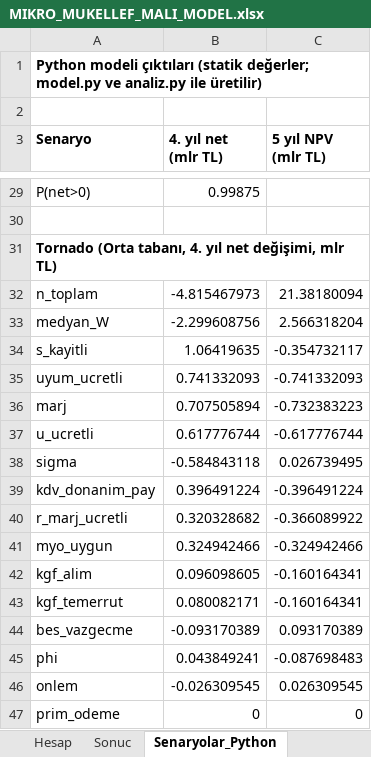
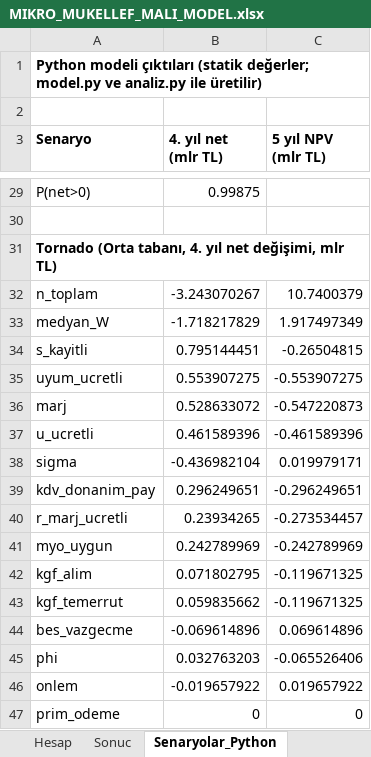
Before and after one commit to yabadabadu1234/Mucit-ai, an Excel workbook: kanun/MALI_MODEL/MIKRO_MUKELLEF_MALI_MODEL.xlsx, sheet Senaryolar_Python, drawn as a sheet; only a part is shown, gaps mark what is left out; values as stored, in another font and other column widths than the file's, no borders; the diff covers the shown part only; the diff names each change by its address in the sheet, - before the commit and + after, or states it on an @@ line.

```diff
--- a/kanun/MALI_MODEL/MIKRO_MUKELLEF_MALI_MODEL.xlsx (sheet Senaryolar_Python)
+++ b/kanun/MALI_MODEL/MIKRO_MUKELLEF_MALI_MODEL.xlsx (sheet Senaryolar_Python)
-B32 (4. yıl net (mlr TL)): -4.815467973
+B32 (4. yıl net (mlr TL)): -3.243070267
-C32 (5 yıl NPV (mlr TL)): 21.38180094
+C32 (5 yıl NPV (mlr TL)): 10.7400379
-B33 (4. yıl net (mlr TL)): -2.299608756
+B33 (4. yıl net (mlr TL)): -1.718217829
-C33 (5 yıl NPV (mlr TL)): 2.566318204
+C33 (5 yıl NPV (mlr TL)): 1.917497349
-B34 (4. yıl net (mlr TL)): 1.06419635
+B34 (4. yıl net (mlr TL)): 0.795144451
-C34 (5 yıl NPV (mlr TL)): -0.354732117
+C34 (5 yıl NPV (mlr TL)): -0.26504815
-B35 (4. yıl net (mlr TL)): 0.741332093
+B35 (4. yıl net (mlr TL)): 0.553907275
-C35 (5 yıl NPV (mlr TL)): -0.741332093
+C35 (5 yıl NPV (mlr TL)): -0.553907275
-B36 (4. yıl net (mlr TL)): 0.707505894
+B36 (4. yıl net (mlr TL)): 0.528633072
-C36 (5 yıl NPV (mlr TL)): -0.732383223
+C36 (5 yıl NPV (mlr TL)): -0.547220873
-B37 (4. yıl net (mlr TL)): 0.617776744
+B37 (4. yıl net (mlr TL)): 0.461589396
-C37 (5 yıl NPV (mlr TL)): -0.617776744
+C37 (5 yıl NPV (mlr TL)): -0.461589396
-B38 (4. yıl net (mlr TL)): -0.584843118
+B38 (4. yıl net (mlr TL)): -0.436982104
-C38 (5 yıl NPV (mlr TL)): 0.026739495
+C38 (5 yıl NPV (mlr TL)): 0.019979171
-B39 (4. yıl net (mlr TL)): 0.396491224
+B39 (4. yıl net (mlr TL)): 0.296249651
-C39 (5 yıl NPV (mlr TL)): -0.396491224
+C39 (5 yıl NPV (mlr TL)): -0.296249651
-B40 (4. yıl net (mlr TL)): 0.320328682
+B40 (4. yıl net (mlr TL)): 0.23934265
-C40 (5 yıl NPV (mlr TL)): -0.366089922
+C40 (5 yıl NPV (mlr TL)): -0.273534457
-B41 (4. yıl net (mlr TL)): 0.324942466
+B41 (4. yıl net (mlr TL)): 0.242789969
-C41 (5 yıl NPV (mlr TL)): -0.324942466
+C41 (5 yıl NPV (mlr TL)): -0.242789969
-B42 (4. yıl net (mlr TL)): 0.096098605
+B42 (4. yıl net (mlr TL)): 0.071802795
-C42:C43 (5 yıl NPV (mlr TL)): -0.160164341
+C42:C43 (5 yıl NPV (mlr TL)): -0.119671325
-B43 (4. yıl net (mlr TL)): 0.080082171
+B43 (4. yıl net (mlr TL)): 0.059835662
-B44 (4. yıl net (mlr TL)): -0.093170389
+B44 (4. yıl net (mlr TL)): -0.069614896
-C44 (5 yıl NPV (mlr TL)): 0.093170389
+C44 (5 yıl NPV (mlr TL)): 0.069614896
-B45 (4. yıl net (mlr TL)): 0.043849241
+B45 (4. yıl net (mlr TL)): 0.032763203
-C45 (5 yıl NPV (mlr TL)): -0.087698483
+C45 (5 yıl NPV (mlr TL)): -0.065526406
-B46 (4. yıl net (mlr TL)): -0.026309545
+B46 (4. yıl net (mlr TL)): -0.019657922
-C46 (5 yıl NPV (mlr TL)): 0.026309545
+C46 (5 yıl NPV (mlr TL)): 0.019657922
```
Also changed, not shown: 20 edited cells elsewhere in this sheet, sheet Girdiler, 22 other files.
